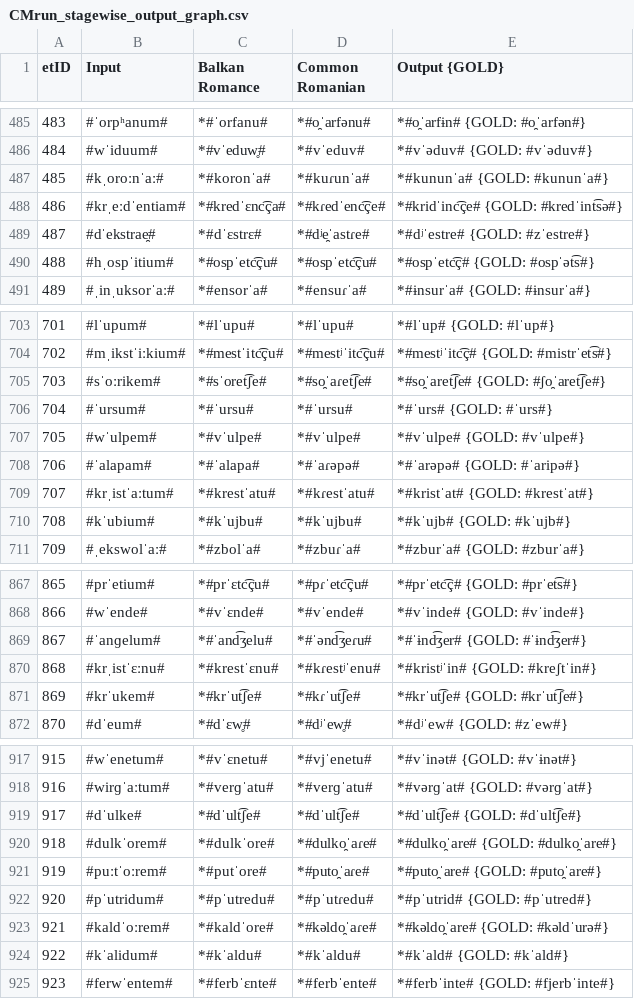
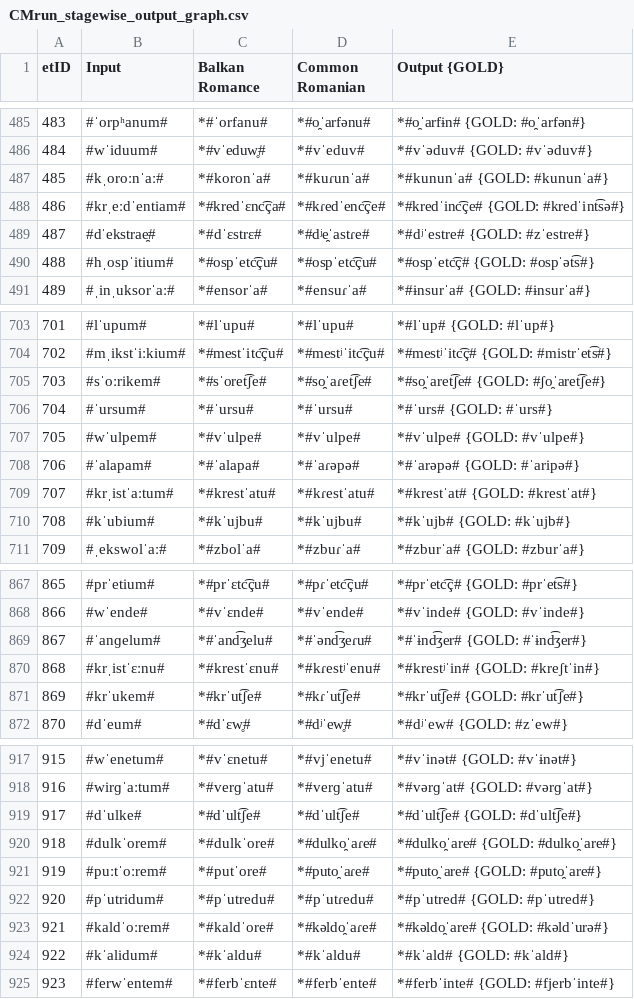
Before and after one commit to clmarr/romanian-cfr, a CSV file: CMrun/CMrun_stagewise_output_graph.csv, drawn as a sheet; only a part is shown, gaps mark what is left out.

```diff
--- a/CMrun/CMrun_stagewise_output_graph.csv
+++ b/CMrun/CMrun_stagewise_output_graph.csv
@@ -487,3 +487,3 @@ etID  | Input | Balkan Romance | Common Romanian | Output {GOLD}
 485    | #kˌoroːnˈaː# | *#koronˈa# | *#kuɾunˈa# | *#kununˈa# {GOLD: #kununˈa#}
-486    | #krˌeːdˈentiam# | *#kredˈɛnc͡ça# | *#kɾedˈenc͡çe# | *#kridˈinc͡çe# {GOLD: #kredˈint͡sə#}
+486    | #krˌeːdˈentiam# | *#kredˈɛnc͡ça# | *#kɾedˈenc͡çe# | *#kredˈinc͡çe# {GOLD: #kredˈint͡sə#}
 487    | #dˈekstrae̯# | *#dˈɛstrɛ# | *#dʲe̯ˈastɾe# | *#dʲˈestre# {GOLD: #zˈestre#}
@@ -708,3 +708,3 @@ etID  | Input | Balkan Romance | Common Romanian | Output {GOLD}
 706    | #ˈalapam# | *#ˈalapa# | *#ˈaɾəpə# | *#ˈarəpə# {GOLD: #ˈaripə#}
-707    | #krˌistˈaːtum# | *#krestˈatu# | *#kɾestˈatu# | *#kristˈat# {GOLD: #krestˈat#}
+707    | #krˌistˈaːtum# | *#krestˈatu# | *#kɾestˈatu# | *#krestˈat# {GOLD: #krestˈat#}
 708    | #kˈubium# | *#kˈujbu# | *#kˈujbu# | *#kˈujb# {GOLD: #kˈujb#}
@@ -869,3 +869,3 @@ etID  | Input | Balkan Romance | Common Romanian | Output {GOLD}
 867    | #ˈanɡelum# | *#ˈand͡ʒelu# | *#ˈənd͡ʒeɾu# | *#ˈɨnd͡ʒer# {GOLD: #ˈɨnd͡ʒer#}
-868    | #krˌistˈɛːnu# | *#krestˈɛnu# | *#kɾestʲˈenu# | *#kristʲˈin# {GOLD: #kreʃtˈin#}
+868    | #krˌistˈɛːnu# | *#krestˈɛnu# | *#kɾestʲˈenu# | *#krestʲˈin# {GOLD: #kreʃtˈin#}
 869    | #krˈukem# | *#krˈut͡ʃe# | *#kɾˈut͡ʃe# | *#krˈut͡ʃe# {GOLD: #krˈut͡ʃe#}
@@ -921,3 +921,3 @@ etID  | Input | Balkan Romance | Common Romanian | Output {GOLD}
 919    | #puːtˈoːrem# | *#putˈore# | *#puto̯ˈaɾe# | *#puto̯ˈare# {GOLD: #puto̯ˈare#}
-920    | #pˈutridum# | *#pˈutredu# | *#pˈutɾedu# | *#pˈutrid# {GOLD: #pˈutred#}
+920    | #pˈutridum# | *#pˈutredu# | *#pˈutɾedu# | *#pˈutred# {GOLD: #pˈutred#}
 921    | #kaldˈoːrem# | *#kaldˈore# | *#kəldo̯ˈaɾe# | *#kəldo̯ˈare# {GOLD: #kəldˈurə#}
```
Also changed, not shown: CMrun/CMrun_rulewise_output_graph.csv, CMrun/resultEditDistances.csv, 15 other files.
